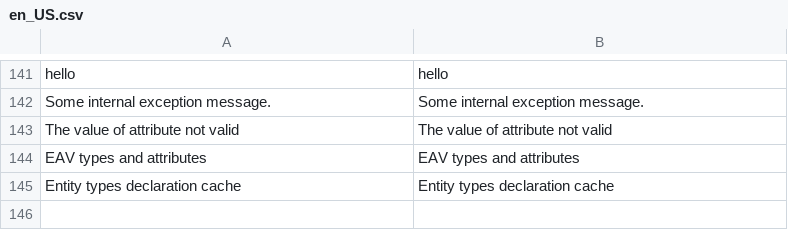
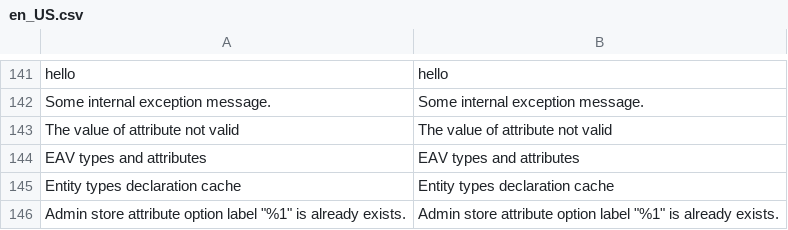
Before and after one commit to test-magenx/module-eav, a CSV file: i18n/en_US.csv, drawn as a sheet; only a part is shown, gaps mark what is left out; the diff names each change by its address in the sheet, - before the commit and + after, or states it on an @@ line.

```diff
--- a/i18n/en_US.csv
+++ b/i18n/en_US.csv
+row 146: Admin store attribute option label "%1" is already exists. | Admin store attribute option label "%1" is already exists.
```
Also changed, not shown: 36 other files.
